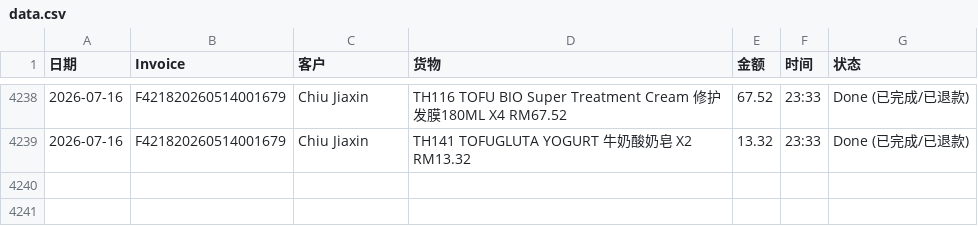
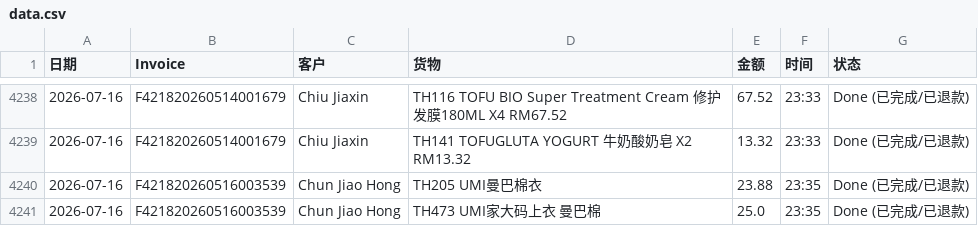
Before and after one commit to dionwong992/my-refund-app, a CSV file: data.csv, drawn as a sheet; only a part is shown, gaps mark what is left out.

Commit message:
Update F421820260516003539 by XiuXiu System

```diff
--- a/data.csv
+++ b/data.csv
@@ -4239 +4239,3 @@
 2026-07-16,F421820260514001679,Chiu Jiaxin,TH141 TOFUGLUTA YOGURT 牛奶酸奶皂 X2  RM13.32,13.32,23:33,Done (已完成/已退款)
+2026-07-16,F421820260516003539,Chun Jiao Hong,TH205 UMI曼巴棉衣,23.88,23:35,Done (已完成/已退款)
+2026-07-16,F421820260516003539,Chun Jiao Hong,TH473 UMI家大码上衣 曼巴棉,25.0,23:35,Done (已完成/已退款)
```
